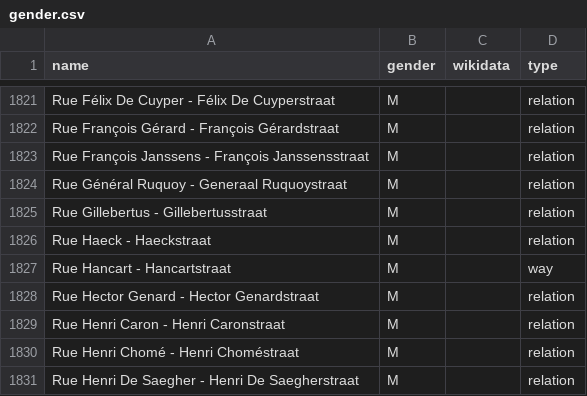
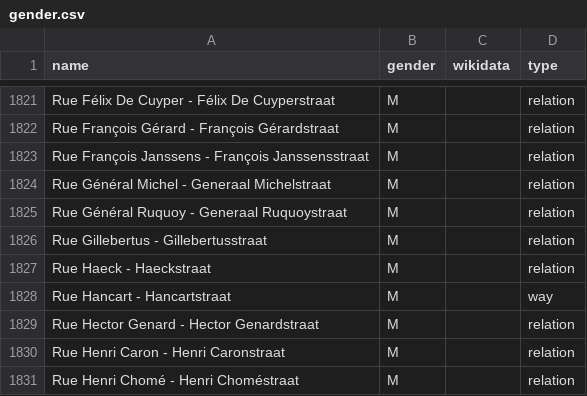
Before and after one commit to EqualStreetNames/equalstreetnames-brussels, a CSV file: data/gender.csv, drawn as a sheet; only a part is shown, gaps mark what is left out; the shorter side is filled out with more unchanged rows; the diff names each change by its address in the sheet, - before the commit and + after, or states it on an @@ line.

```diff
--- a/data/gender.csv
+++ b/data/gender.csv
+row 1824: Rue Général Michel - Generaal Michelstraat | M |  | relation
```
Also changed, not shown: data/other.csv, 3 other files.
